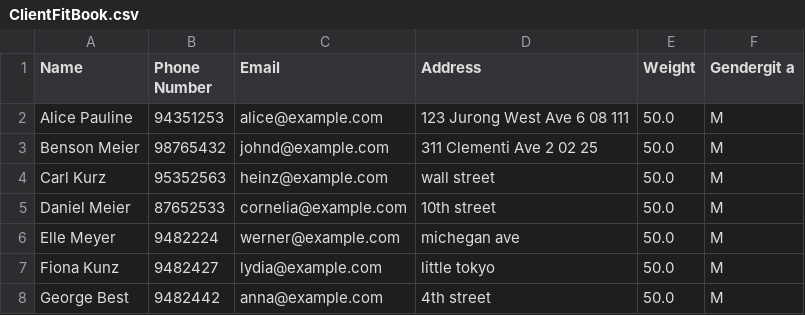
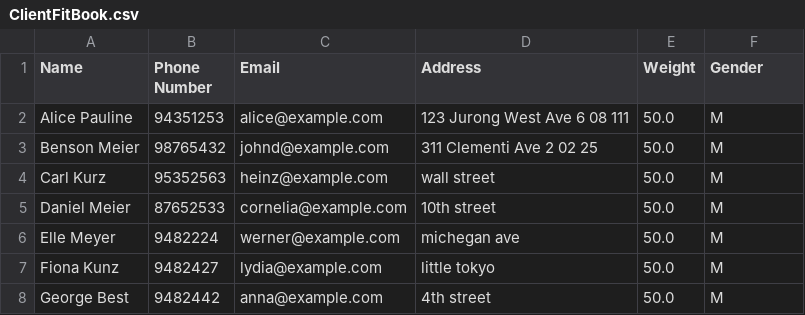
Before and after one commit to nus-cs2103-AY2223S2/tp, a CSV file: ClientFitBook.csv, drawn as a sheet.

```diff
--- a/ClientFitBook.csv
+++ b/ClientFitBook.csv
@@ -1,2 +1,2 @@
-Name, Phone Number, Email, Address, Weight, Gendergit a
+Name, Phone Number, Email, Address, Weight, Gender
 Alice Pauline, 94351253, alice@example.com, 123  Jurong West Ave 6   08 111, 50.0, M
```
Also changed, not shown: 9 other files.
